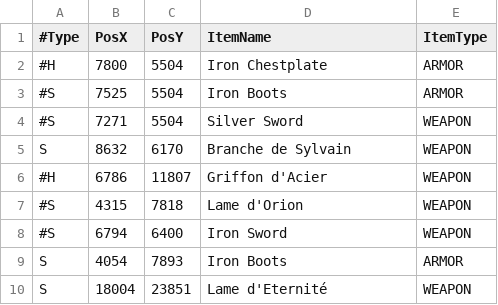
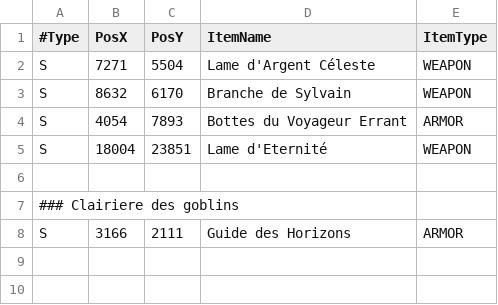
Before and after one commit to AlexyanComino/my_rpg, a CSV file: .chests.csv, drawn as a sheet.

Commit message:
feat: rescale stun + add all items.

```diff
--- a/.chests.csv
+++ b/.chests.csv
@@ -1,10 +1,8 @@
 #Type;PosX;PosY;ItemName;ItemType;
-#H;7800;5504;Iron Chestplate;ARMOR;
-#S;7525;5504;Iron Boots;ARMOR;
-#S;7271;5504;Silver Sword;WEAPON;
+S;7271;5504;Lame d'Argent Céleste;WEAPON;
 S;8632;6170;Branche de Sylvain;WEAPON;
-#H;6786;11807;Griffon d'Acier;WEAPON;
-#S;4315;7818;Lame d'Orion;WEAPON;
-#S;6794;6400;Iron Sword;WEAPON;
-S;4054;7893;Iron Boots;ARMOR;
+S;4054;7893;Bottes du Voyageur Errant;ARMOR;
 S;18004;23851;Lame d'Eternité;WEAPON;
+
+### Clairiere des goblins
+S;3166;2111;Guide des Horizons;ARMOR;
```
Also changed, not shown: .entities.csv, .quests.csv, 10 other files.
